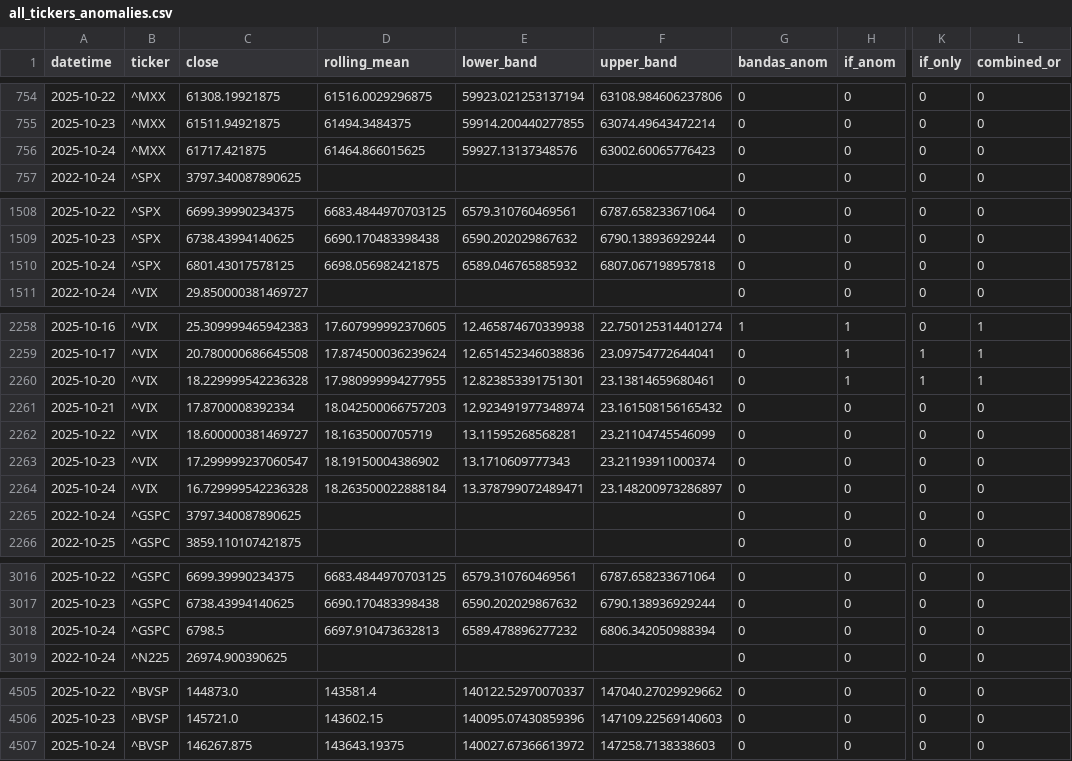
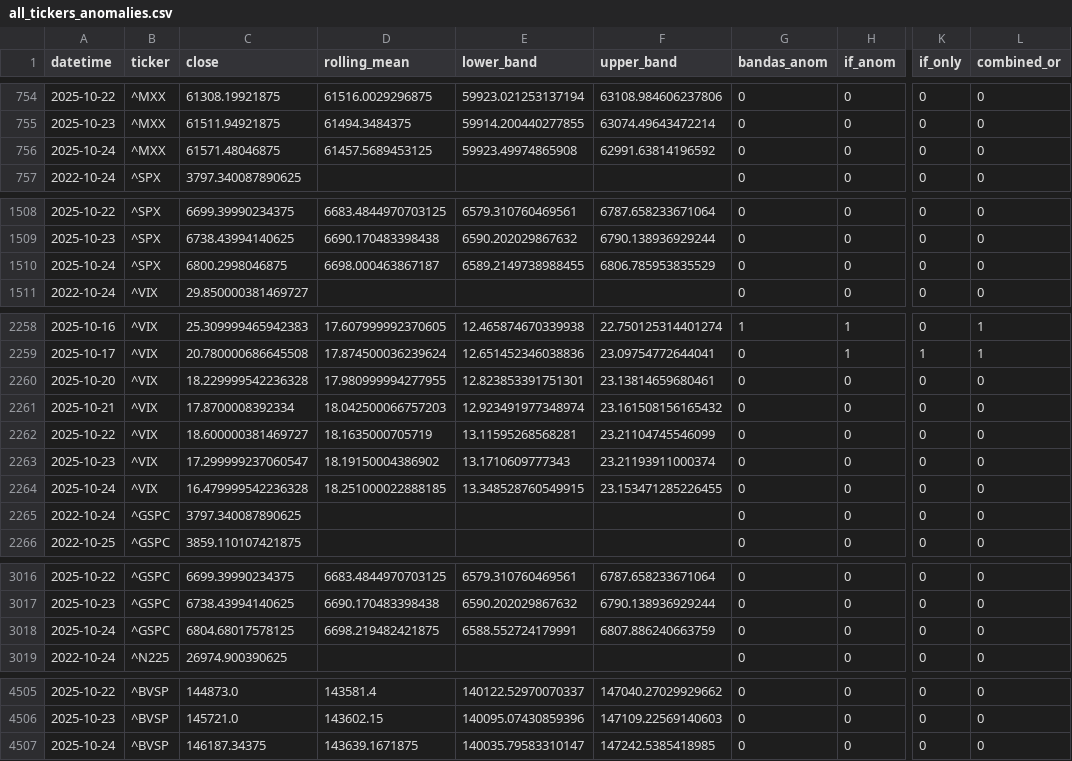
Before and after one commit to midaslab23/conections, a CSV file: out/all_tickers_anomalies.csv, drawn as a sheet; only a part is shown, gaps mark what is left out; the diff covers the shown part only; the diff names each change by its address in the sheet, - before the commit and + after, or states it on an @@ line.

```diff
--- a/out/all_tickers_anomalies.csv
+++ b/out/all_tickers_anomalies.csv
-C756 (close): 61717.421875
+C756 (close): 61571.48046875
-D756 (rolling_mean): 61464.866015625
+D756 (rolling_mean): 61457.5689453125
-E756 (lower_band): 59927.13137348576
+E756 (lower_band): 59923.49974865908
-F756 (upper_band): 63002.60065776423
+F756 (upper_band): 62991.63814196592
-C1510 (close): 6801.43017578125
+C1510 (close): 6800.2998046875
-D1510 (rolling_mean): 6698.056982421875
+D1510 (rolling_mean): 6698.000463867187
-E1510 (lower_band): 6589.046765885932
+E1510 (lower_band): 6589.2149738988455
-F1510 (upper_band): 6807.067198957818
+F1510 (upper_band): 6806.785953835529
-H2260 (if_anom): 1
+H2260 (if_anom): 0
-K2260 (if_only): 1
+K2260 (if_only): 0
-L2260 (combined_or): 1
+L2260 (combined_or): 0
-C2264 (close): 16.729999542236328
+C2264 (close): 16.479999542236328
-D2264 (rolling_mean): 18.263500022888184
+D2264 (rolling_mean): 18.251000022888185
-E2264 (lower_band): 13.378799072489471
+E2264 (lower_band): 13.348528760549915
-F2264 (upper_band): 23.148200973286897
+F2264 (upper_band): 23.153471285226455
-C3018 (close): 6798.5
+C3018 (close): 6804.68017578125
-D3018 (rolling_mean): 6697.910473632813
+D3018 (rolling_mean): 6698.219482421875
-E3018 (lower_band): 6589.478896277232
+E3018 (lower_band): 6588.552724179991
-F3018 (upper_band): 6806.342050988394
+F3018 (upper_band): 6807.886240663759
-C4507 (close): 146267.875
+C4507 (close): 146187.34375
-D4507 (rolling_mean): 143643.19375
+D4507 (rolling_mean): 143639.1671875
-E4507 (lower_band): 140027.67366613972
+E4507 (lower_band): 140035.79583310147
-F4507 (upper_band): 147258.7138338603
+F4507 (upper_band): 147242.5385418985
```
Also changed, not shown: 3 edited cells elsewhere in this file, 5 other files.
